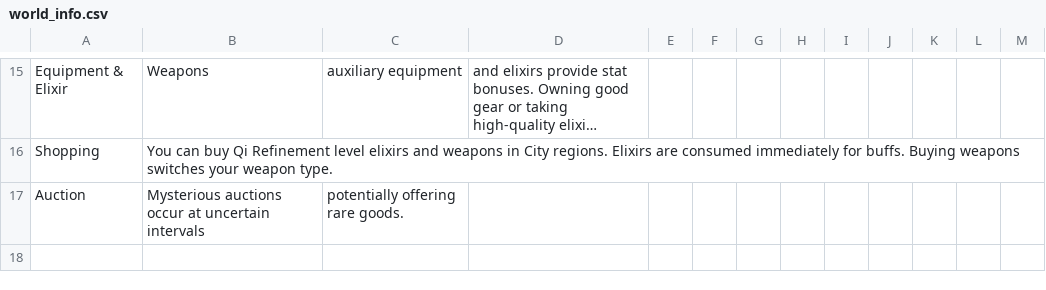
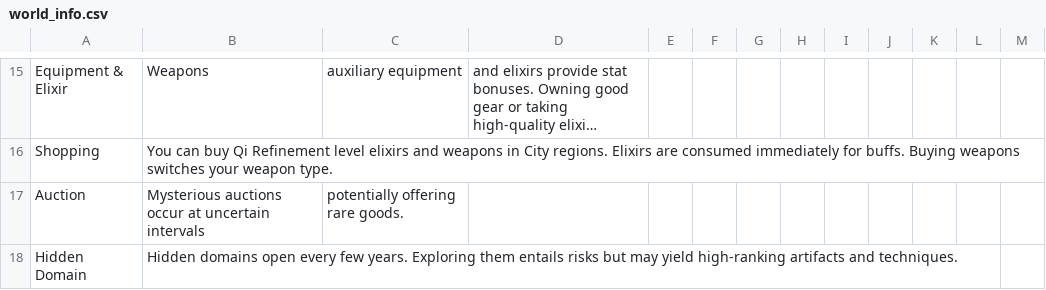
Before and after one commit to 4thfever/cultivation-world-simulator, a CSV file: static/locales/en-US/game_configs/world_info.csv, drawn as a sheet; only a part is shown, gaps mark what is left out; long unchanged cells end in ….

```diff
--- a/static/locales/en-US/game_configs/world_info.csv
+++ b/static/locales/en-US/game_configs/world_info.csv
@@ -17 +17,2 @@ Shopping,You can buy Qi Refinement level elixirs and weapons in City regions. El
 Auction,Mysterious auctions occur at uncertain intervals, potentially offering rare goods.
+Hidden Domain,Hidden domains open every few years. Exploring them entails risks but may yield high-ranking artifacts and techniques.
```
Also changed, not shown: static/locales/zh-CN/game_configs/world_info.csv, 6 other files.
